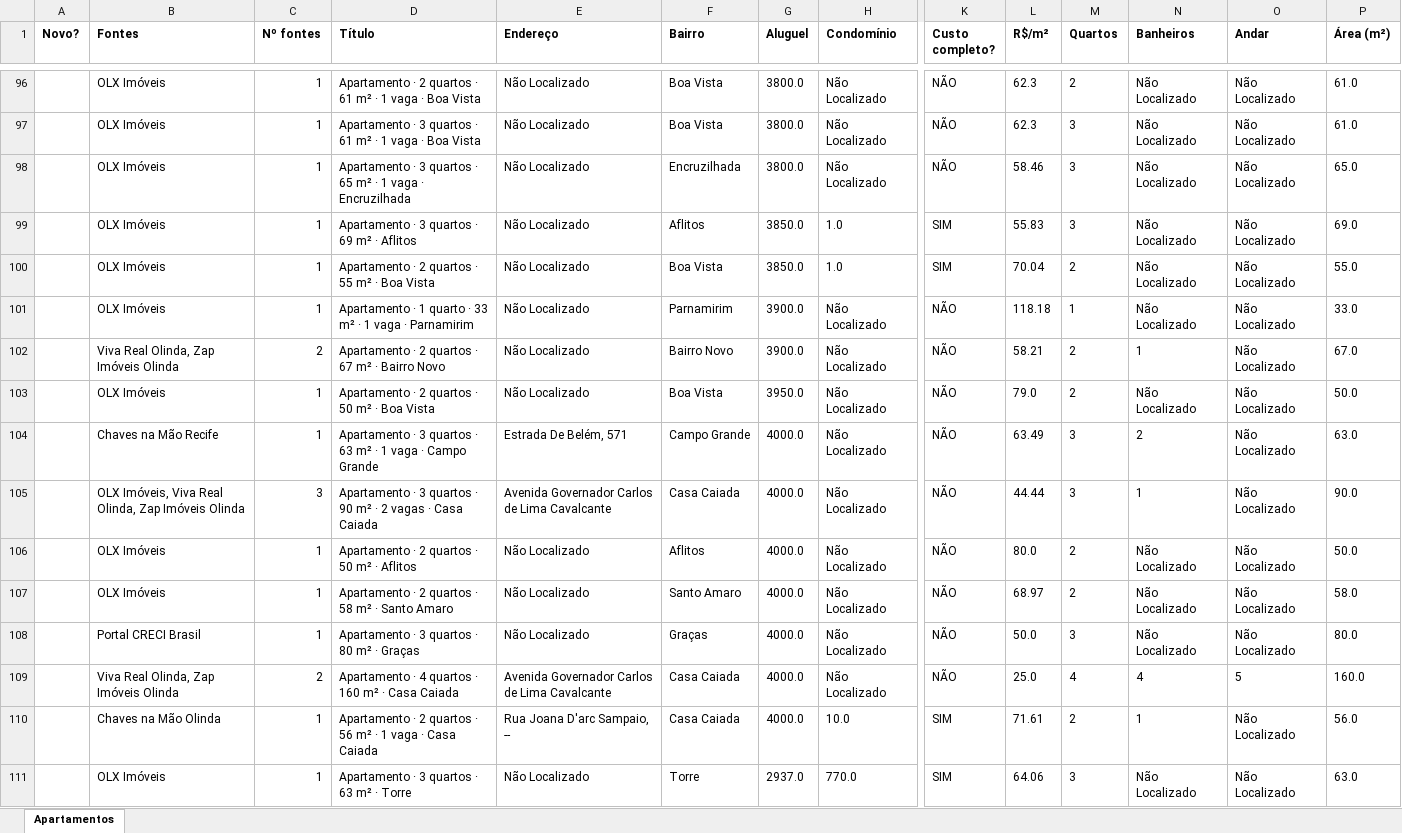
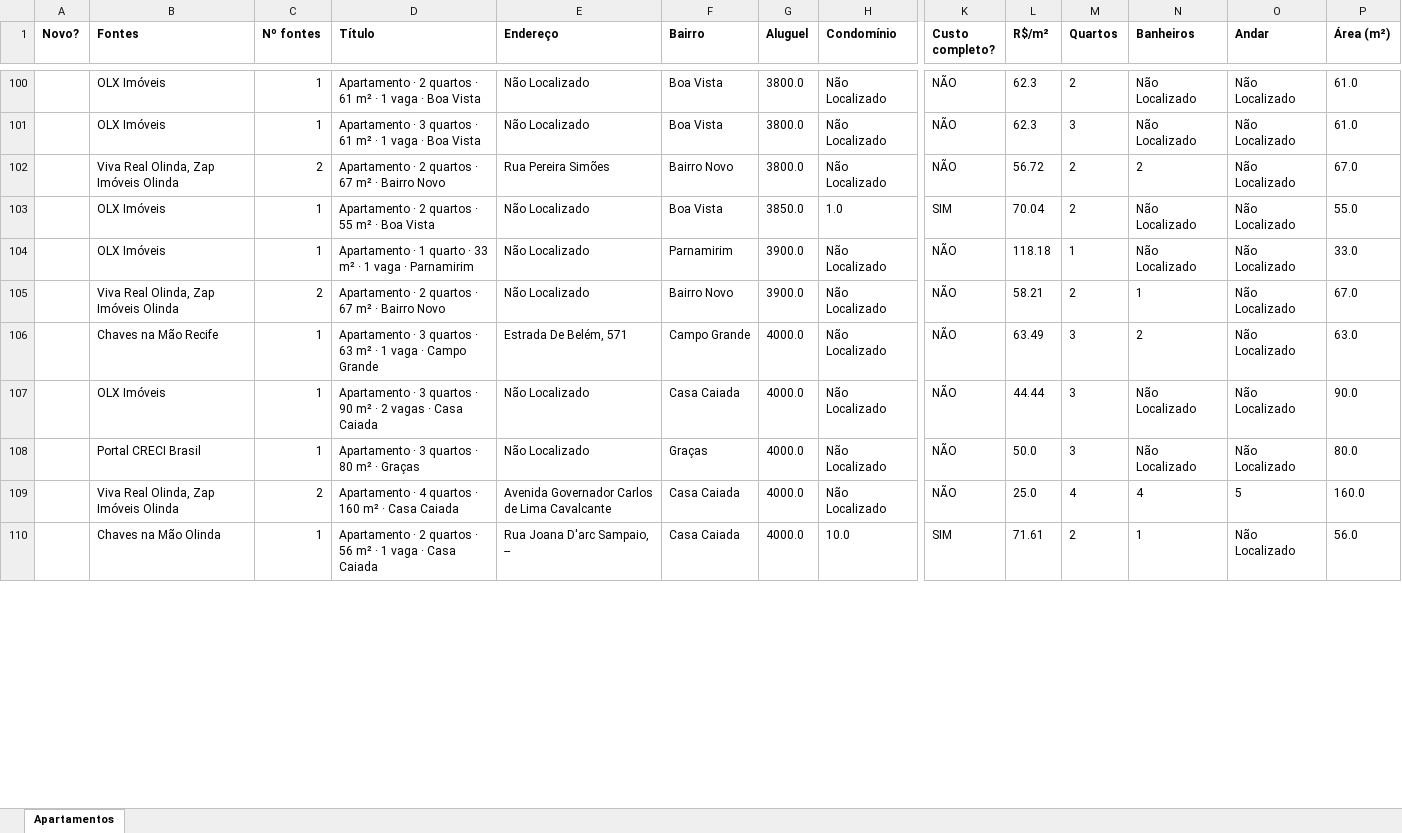
Before and after one commit to jlfig13/busca-imovel, an Excel workbook: saida/apartamentos.xlsx, sheet Apartamentos, drawn as a sheet; only a part is shown, gaps mark what is left out; values as stored, in another font and other column widths than the file's, no borders; removed rows and columns are numbered as before the commit, all else as after; rows hold the shown columns only; the diff covers the shown part only; the diff names each change by its address in the sheet, - before the commit and + after, or states it on an @@ line.

```diff
--- a/saida/apartamentos.xlsx (sheet Apartamentos)
+++ b/saida/apartamentos.xlsx (sheet Apartamentos)
-row 98:  | OLX Imóveis | 1 | Apartamento · 3 quartos · 65 m² · 1 vaga · Encruzilhada | Não Localizado | Encruzilhada | 3800.0 | Não Localizado | NÃO | 58.46 | 3 | Não Localizado | Não Localizado | 65.0
-row 99:  | OLX Imóveis | 1 | Apartamento · 3 quartos · 69 m² · Aflitos | Não Localizado | Aflitos | 3850.0 | 1.0 | SIM | 55.83 | 3 | Não Localizado | Não Localizado | 69.0
+row 102:  | Viva Real Olinda, Zap Imóveis Olinda | 2 | Apartamento · 2 quartos · 67 m² · Bairro Novo | Rua Pereira Simões | Bairro Novo | 3800.0 | Não Localizado | NÃO | 56.72 | 2 | 2 | Não Localizado | 67.0
-row 103:  | OLX Imóveis | 1 | Apartamento · 2 quartos · 50 m² · Boa Vista | Não Localizado | Boa Vista | 3950.0 | Não Localizado | NÃO | 79.0 | 2 | Não Localizado | Não Localizado | 50.0
-B107 (Fontes): OLX Imóveis, Viva Real Olinda, Zap Imóveis Olinda
+B107 (Fontes): OLX Imóveis
-C107 (Nº fontes): 3
+C107 (Nº fontes): 1
-E107 (Endereço): Avenida Governador Carlos de Lima Cavalcante
+E107 (Endereço): Não Localizado
-N107 (Banheiros): 1
+N107 (Banheiros): Não Localizado
-row 106:  | OLX Imóveis | 1 | Apartamento · 2 quartos · 50 m² · Aflitos | Não Localizado | Aflitos | 4000.0 | Não Localizado | NÃO | 80.0 | 2 | Não Localizado | Não Localizado | 50.0
-row 107:  | OLX Imóveis | 1 | Apartamento · 2 quartos · 58 m² · Santo Amaro | Não Localizado | Santo Amaro | 4000.0 | Não Localizado | NÃO | 68.97 | 2 | Não Localizado | Não Localizado | 58.0
-row 111:  | OLX Imóveis | 1 | Apartamento · 3 quartos · 63 m² · Torre | Não Localizado | Torre | 2937.0 | 770.0 | SIM | 64.06 | 3 | Não Localizado | Não Localizado | 63.0
```
Also changed, not shown: 24 added rows, 24 removed rows and 74 edited cells elsewhere in this sheet, 2 other files.
